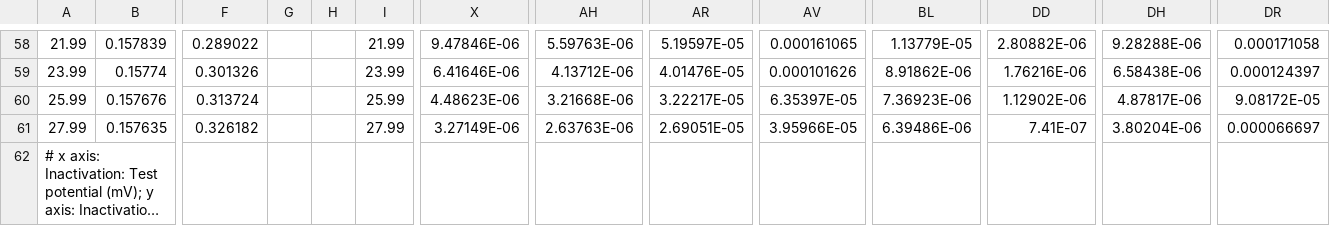
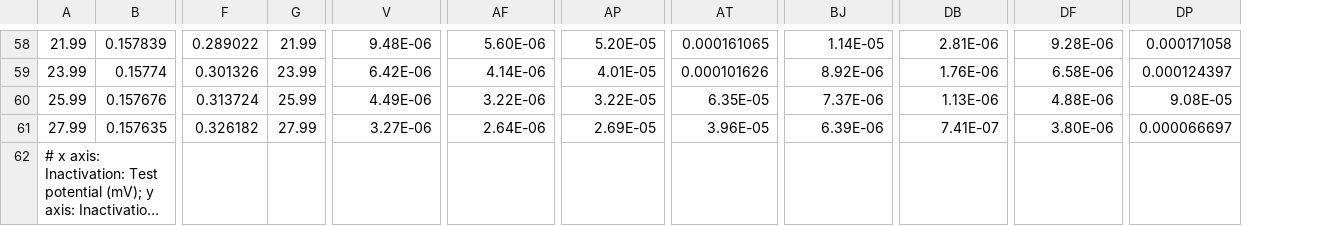
Before and after one commit to CardiacModelling/ical-model-review, a CSV file: Data_Analysis/Kinetic_protocols/data/inactivation.csv, drawn as a sheet; only a part is shown, gaps mark what is left out; long unchanged cells end in …; removed rows and columns are numbered as before the commit, all else as after; the diff covers the shown part only; the diff names each change by its address in the sheet, - before the commit and + after, or states it on an @@ line.

```diff
--- a/Data_Analysis/Kinetic_protocols/data/inactivation.csv
+++ b/Data_Analysis/Kinetic_protocols/data/inactivation.csv
-column G, empty
-column H, empty
-V58: 9.47846E-06
+V58: 9.48E-06
-AF58: 5.59763E-06
+AF58: 5.60E-06
-AP58: 5.19597E-05
+AP58: 5.20E-05
-BJ58: 1.13779E-05
+BJ58: 1.14E-05
-DB58: 2.80882E-06
+DB58: 2.81E-06
-DF58: 9.28288E-06
+DF58: 9.28E-06
-V59: 6.41646E-06
+V59: 6.42E-06
-AF59: 4.13712E-06
+AF59: 4.14E-06
-AP59: 4.01476E-05
+AP59: 4.01E-05
-BJ59: 8.91862E-06
+BJ59: 8.92E-06
-DB59: 1.76216E-06
+DB59: 1.76E-06
-DF59: 6.58438E-06
+DF59: 6.58E-06
-V60: 4.48623E-06
+V60: 4.49E-06
-AF60: 3.21668E-06
+AF60: 3.22E-06
-AP60: 3.22217E-05
+AP60: 3.22E-05
-AT60: 6.35397E-05
+AT60: 6.35E-05
-BJ60: 7.36923E-06
+BJ60: 7.37E-06
-DB60: 1.12902E-06
+DB60: 1.13E-06
-DF60: 4.87817E-06
+DF60: 4.88E-06
-DP60: 9.08172E-05
+DP60: 9.08E-05
-V61: 3.27149E-06
+V61: 3.27E-06
-AF61: 2.63763E-06
+AF61: 2.64E-06
-AP61: 2.69051E-05
+AP61: 2.69E-05
-AT61: 3.95966E-05
+AT61: 3.96E-05
-BJ61: 6.39486E-06
+BJ61: 6.39E-06
-DF61: 3.80204E-06
+DF61: 3.80E-06
```
Also changed, not shown: 28 edited cells elsewhere in this file, Data_Analysis/Kinetic_protocols/data/recovery.csv, 8 other files.
